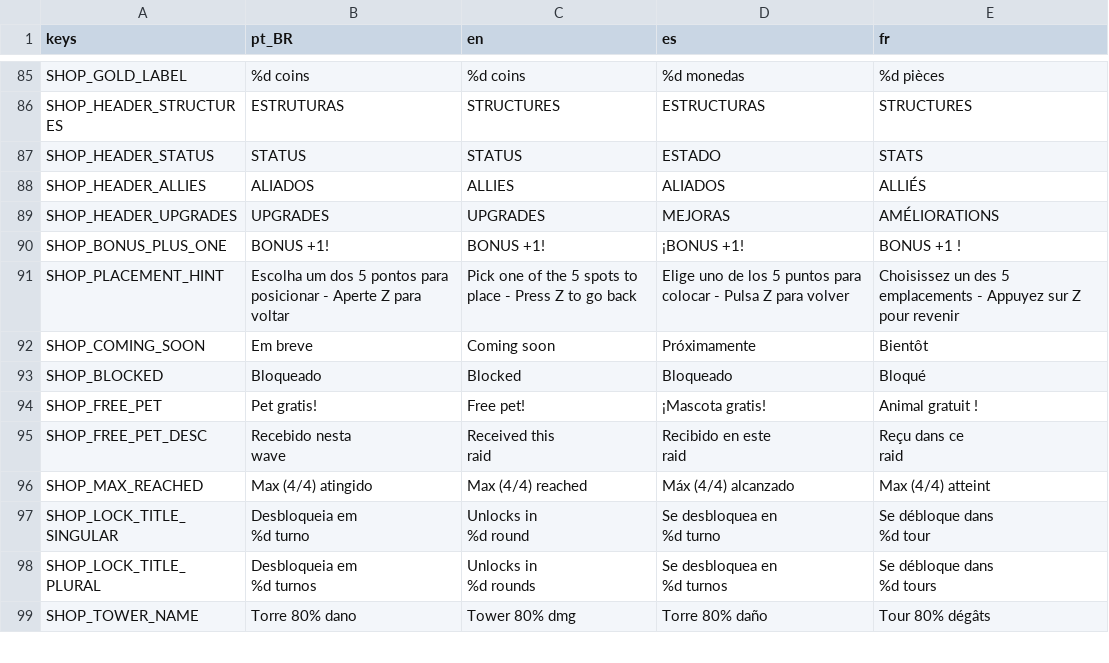
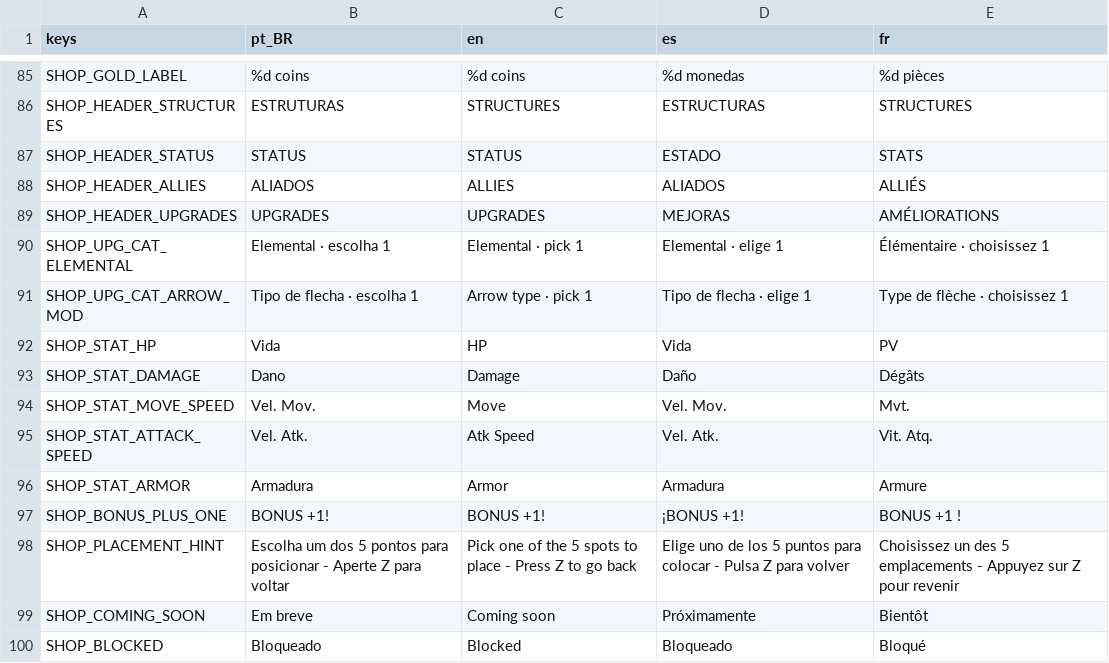
Before and after one commit to rafa-mesquita/Twilight-Quiver, a CSV file: assets/i18n/translations.csv, drawn as a sheet; only a part is shown, gaps mark what is left out; the shorter side is filled out with more unchanged rows.

```diff
--- a/assets/i18n/translations.csv
+++ b/assets/i18n/translations.csv
@@ -109,2 +109,9 @@ SHOP_HEADER_ALLIES,ALIADOS,ALLIES,ALIADOS,ALLIÉS
 SHOP_HEADER_UPGRADES,UPGRADES,UPGRADES,MEJORAS,AMÉLIORATIONS
+SHOP_UPG_CAT_ELEMENTAL,Elemental · escolha 1,Elemental · pick 1,Elemental · elige 1,Élémentaire · choisissez 1
+SHOP_UPG_CAT_ARROW_MOD,Tipo de flecha · escolha 1,Arrow type · pick 1,Tipo de flecha · elige 1,Type de flèche · choisissez 1
+SHOP_STAT_HP,Vida,HP,Vida,PV
+SHOP_STAT_DAMAGE,Dano,Damage,Daño,Dégâts
+SHOP_STAT_MOVE_SPEED,Vel. Mov.,Move,Vel. Mov.,Mvt.
+SHOP_STAT_ATTACK_SPEED,Vel. Atk.,Atk Speed,Vel. Atk.,Vit. Atq.
+SHOP_STAT_ARMOR,Armadura,Armor,Armadura,Armure
 SHOP_BONUS_PLUS_ONE,BONUS +1!,BONUS +1!,¡BONUS +1!,BONUS +1 !
```
Also changed, not shown: 33 other files.
